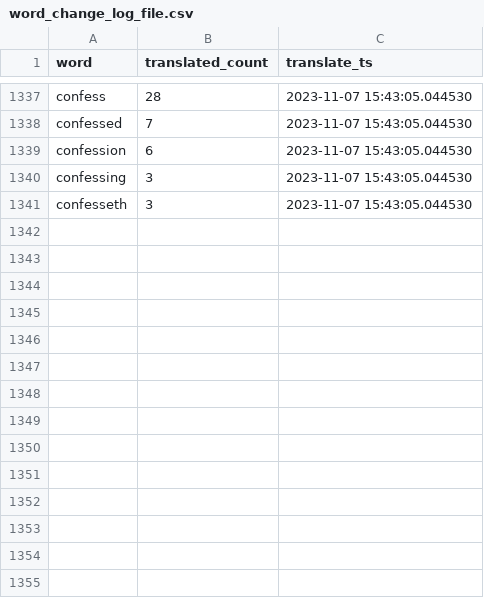
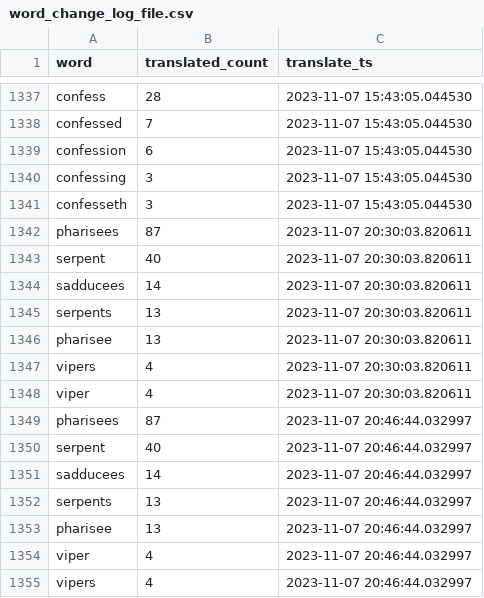
Before and after one commit to TraxData313/KJV-BG-translation, a CSV file: logs/word_change_log_file.csv, drawn as a sheet; only a part is shown, gaps mark what is left out.

```diff
--- a/logs/word_change_log_file.csv
+++ b/logs/word_change_log_file.csv
@@ -1341 +1341,15 @@ confessing,3,2023-11-07 15:43:05.044530
 confesseth,3,2023-11-07 15:43:05.044530
+pharisees,87,2023-11-07 20:30:03.820611
+serpent,40,2023-11-07 20:30:03.820611
+sadducees,14,2023-11-07 20:30:03.820611
+serpents,13,2023-11-07 20:30:03.820611
+pharisee,13,2023-11-07 20:30:03.820611
+vipers,4,2023-11-07 20:30:03.820611
+viper,4,2023-11-07 20:30:03.820611
+pharisees,87,2023-11-07 20:46:44.032997
+serpent,40,2023-11-07 20:46:44.032997
+sadducees,14,2023-11-07 20:46:44.032997
+serpents,13,2023-11-07 20:46:44.032997
+pharisee,13,2023-11-07 20:46:44.032997
+viper,4,2023-11-07 20:46:44.032997
+vipers,4,2023-11-07 20:46:44.032997
```
Also changed, not shown: 6 other files.
